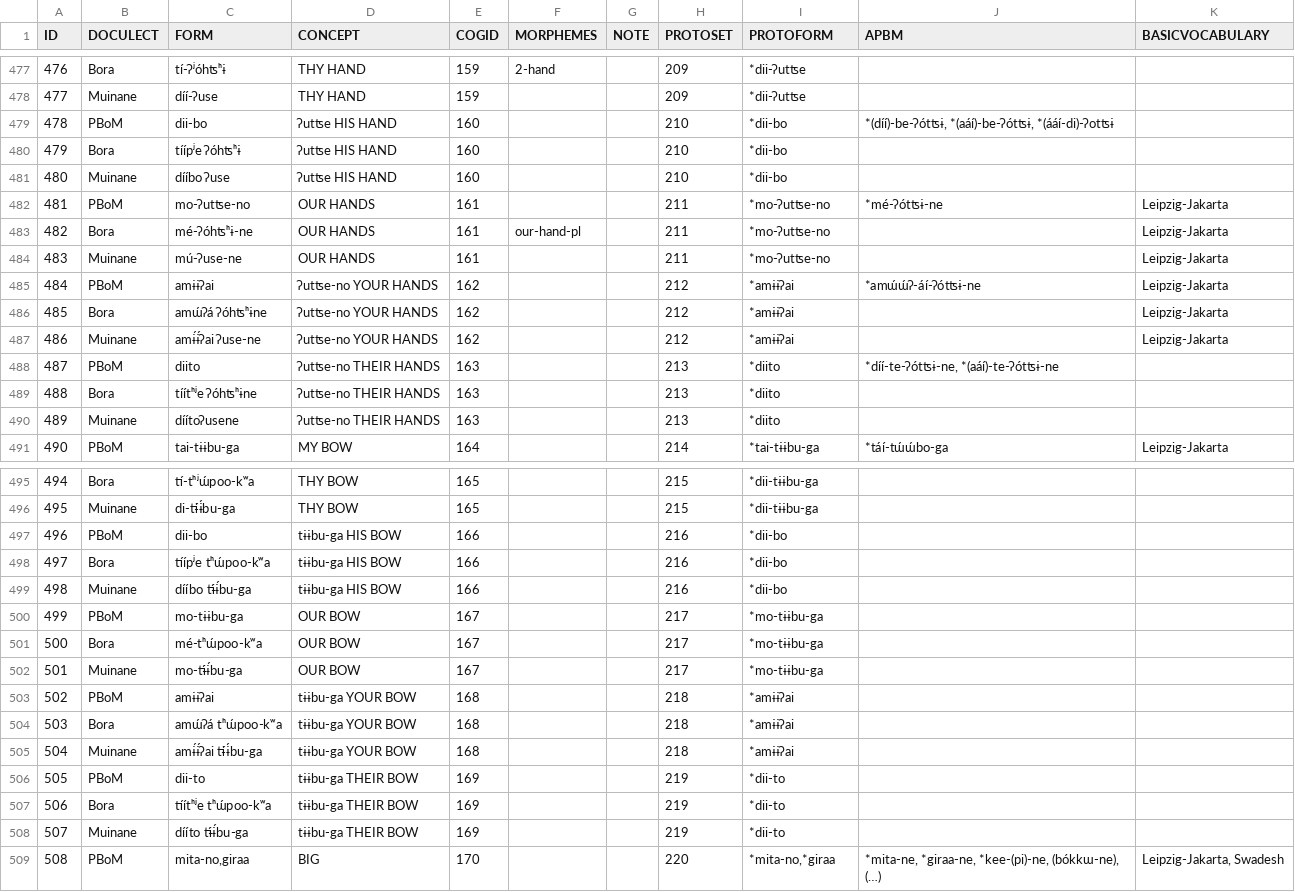
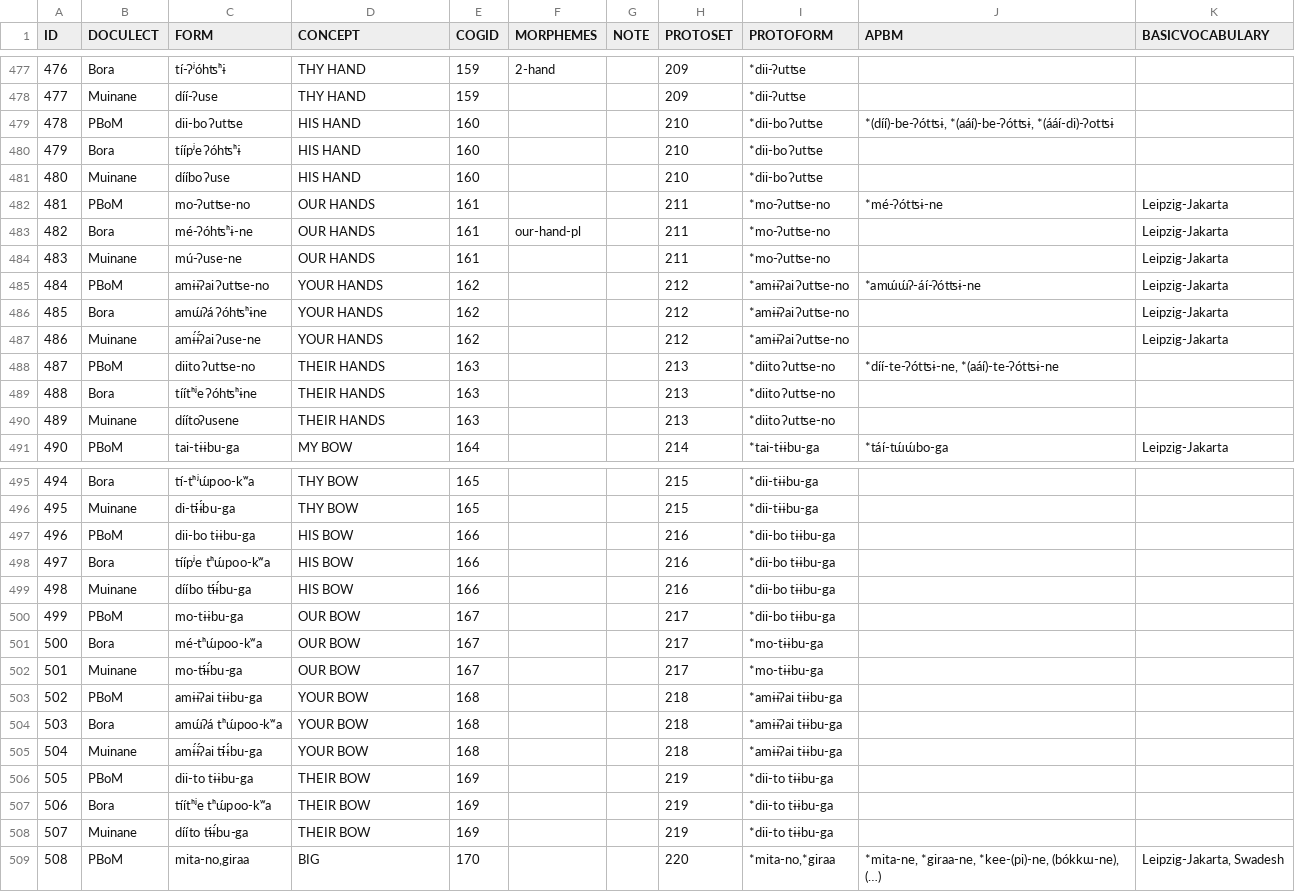
Before and after one commit to lexibank/seifartecheverriboran, a TSV file: raw/parsed_bora.tsv, drawn as a sheet; only a part is shown, gaps mark what is left out; the diff covers the shown part only.

```diff
--- a/raw/parsed_bora.tsv
+++ b/raw/parsed_bora.tsv
@@ -478,5 +478,5 @@ ID	DOCULECT	FORM	CONCEPT	COGID	MORPHEMES	NOTE	PROTOSET	PROTOFORM	APBM	BASICVOCAB
 477	Muinane	díí-ʔuse 	THY HAND 	159			209	*dii-ʔutʦe		
-478	PBoM	dii-bo	ʔutʦe HIS HAND 	160			210	*dii-bo	*(díí)-be-ʔótʦɨ, *(aáí)-be-ʔótʦɨ, *(ááí-di)-ʔotʦɨ	
-479	Bora	tíípʲe ʔóhʦʰɨ	ʔutʦe HIS HAND 	160			210	*dii-bo		
-480	Muinane	dííbo ʔuse 	ʔutʦe HIS HAND 	160			210	*dii-bo		
+478	PBoM	dii-bo ʔutʦe	HIS HAND 	160			210	*dii-bo ʔutʦe	*(díí)-be-ʔótʦɨ, *(aáí)-be-ʔótʦɨ, *(ááí-di)-ʔotʦɨ	
+479	Bora	tíípʲe ʔóhʦʰɨ	HIS HAND 	160			210	*dii-bo ʔutʦe		
+480	Muinane	dííbo ʔuse 	HIS HAND 	160			210	*dii-bo ʔutʦe		
 481	PBoM	mo-ʔutʦe-no	OUR HANDS  	161			211	*mo-ʔutʦe-no	*mé-ʔótʦɨ-ne	Leipzig-Jakarta
@@ -484,8 +484,8 @@ ID	DOCULECT	FORM	CONCEPT	COGID	MORPHEMES	NOTE	PROTOSET	PROTOFORM	APBM	BASICVOCAB
 483	Muinane	mú-ʔuse-ne 	OUR HANDS  	161			211	*mo-ʔutʦe-no		Leipzig-Jakarta
-484	PBoM	amɨɨʔai	ʔutʦe-no YOUR HANDS  	162			212	*amɨɨʔai	*amɯ́ɯ́ʔ-áí-ʔótʦɨ-ne	Leipzig-Jakarta
-485	Bora	amɯ́ʔá ʔóhʦʰɨne	ʔutʦe-no YOUR HANDS  	162			212	*amɨɨʔai		Leipzig-Jakarta
-486	Muinane	amɨ́ɨ́ʔai ʔuse-ne 	ʔutʦe-no YOUR HANDS  	162			212	*amɨɨʔai		Leipzig-Jakarta
-487	PBoM	diito	ʔutʦe-no THEIR HANDS 	163			213	*diito	*díí-te-ʔótʦɨ-ne, *(aáí)-te-ʔótʦɨ-ne	
-488	Bora	tíítʰʲe ʔóhʦʰɨne	ʔutʦe-no THEIR HANDS 	163			213	*diito		
-489	Muinane	díítoʔusene 	ʔutʦe-no THEIR HANDS 	163			213	*diito		
+484	PBoM	amɨɨʔai ʔutʦe-no	YOUR HANDS  	162			212	*amɨɨʔai ʔutʦe-no	*amɯ́ɯ́ʔ-áí-ʔótʦɨ-ne	Leipzig-Jakarta
+485	Bora	amɯ́ʔá ʔóhʦʰɨne	YOUR HANDS  	162			212	*amɨɨʔai ʔutʦe-no		Leipzig-Jakarta
+486	Muinane	amɨ́ɨ́ʔai ʔuse-ne 	YOUR HANDS  	162			212	*amɨɨʔai ʔutʦe-no		Leipzig-Jakarta
+487	PBoM	diito ʔutʦe-no	THEIR HANDS 	163			213	*diito ʔutʦe-no	*díí-te-ʔótʦɨ-ne, *(aáí)-te-ʔótʦɨ-ne	
+488	Bora	tíítʰʲe ʔóhʦʰɨne	THEIR HANDS 	163			213	*diito ʔutʦe-no		
+489	Muinane	díítoʔusene 	THEIR HANDS 	163			213	*diito ʔutʦe-no		
 490	PBoM	tai-tɨɨbu-ga	MY BOW  	164			214	*tai-tɨɨbu-ga	*táí-tɯ́ɯ́bo-ga	Leipzig-Jakarta
@@ -496,14 +496,14 @@ ID	DOCULECT	FORM	CONCEPT	COGID	MORPHEMES	NOTE	PROTOSET	PROTOFORM	APBM	BASICVOCAB
 495	Muinane	di-tɨ́ɨ́bu-ga 	THY BOW 	165			215	*dii-tɨɨbu-ga		
-496	PBoM	dii-bo	tɨɨbu-ga HIS BOW 	166			216	*dii-bo		
-497	Bora	tíípʲe tʰɯ́poo-kʷa	tɨɨbu-ga HIS BOW 	166			216	*dii-bo		
-498	Muinane	dííbo tɨ́ɨ́bu-ga 	tɨɨbu-ga HIS BOW 	166			216	*dii-bo		
-499	PBoM	mo-tɨɨbu-ga	OUR BOW 	167			217	*mo-tɨɨbu-ga		
+496	PBoM	dii-bo tɨɨbu-ga	HIS BOW 	166			216	*dii-bo tɨɨbu-ga		
+497	Bora	tíípʲe tʰɯ́poo-kʷa	HIS BOW 	166			216	*dii-bo tɨɨbu-ga		
+498	Muinane	dííbo tɨ́ɨ́bu-ga 	HIS BOW 	166			216	*dii-bo tɨɨbu-ga		
+499	PBoM	mo-tɨɨbu-ga	OUR BOW 	167			217	*dii-bo tɨɨbu-ga		
 500	Bora	mé-tʰɯ́poo-kʷa	OUR BOW 	167			217	*mo-tɨɨbu-ga		
 501	Muinane	mo-tɨ́ɨ́bu-ga 	OUR BOW 	167			217	*mo-tɨɨbu-ga		
-502	PBoM	amɨɨʔai	tɨɨbu-ga YOUR BOW 	168			218	*amɨɨʔai		
-503	Bora	amɯ́ʔá tʰɯ́poo-kʷa	tɨɨbu-ga YOUR BOW 	168			218	*amɨɨʔai		
-504	Muinane	amɨ́ɨ́ʔai tɨ́ɨ́bu-ga 	tɨɨbu-ga YOUR BOW 	168			218	*amɨɨʔai		
-505	PBoM	dii-to	tɨɨbu-ga THEIR BOW 	169			219	*dii-to		
-506	Bora	tíítʰʲe tʰɯ́poo-kʷa	tɨɨbu-ga THEIR BOW 	169			219	*dii-to		
-507	Muinane	dííto tɨ́ɨ́bu-ga 	tɨɨbu-ga THEIR BOW 	169			219	*dii-to		
+502	PBoM	amɨɨʔai tɨɨbu-ga	YOUR BOW 	168			218	*amɨɨʔai tɨɨbu-ga		
+503	Bora	amɯ́ʔá tʰɯ́poo-kʷa	YOUR BOW 	168			218	*amɨɨʔai tɨɨbu-ga		
+504	Muinane	amɨ́ɨ́ʔai tɨ́ɨ́bu-ga 	YOUR BOW 	168			218	*amɨɨʔai tɨɨbu-ga		
+505	PBoM	dii-to tɨɨbu-ga	THEIR BOW 	169			219	*dii-to tɨɨbu-ga		
+506	Bora	tíítʰʲe tʰɯ́poo-kʷa	THEIR BOW 	169			219	*dii-to tɨɨbu-ga		
+507	Muinane	dííto tɨ́ɨ́bu-ga 	THEIR BOW 	169			219	*dii-to tɨɨbu-ga		
 508	PBoM	mita-no,giraa	BIG  	170			220	*mita-no,*giraa	*mita-ne, *giraa-ne, *kee-(pi)-ne, (bókkɯ-ne), (…)	Leipzig-Jakarta, Swadesh
```
Also changed, not shown: 17 edited cells elsewhere in this file, cldf/forms.csv, cldf/parameters.csv, 8 other files.
